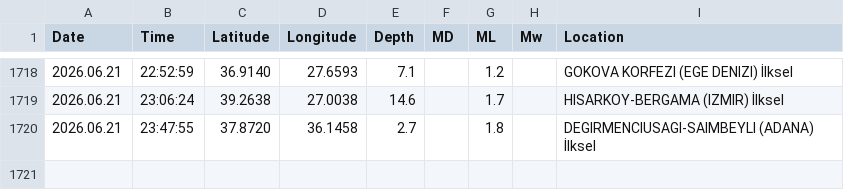
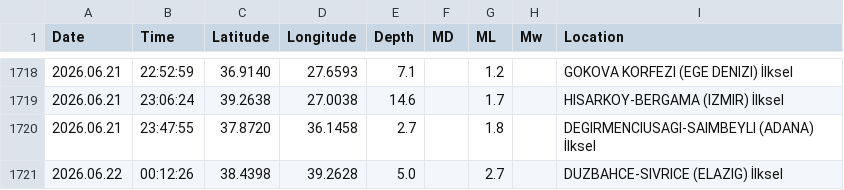
Before and after one commit to sukruozan/turkiye-guncel-deprem-verisi, a CSV file: 2026/06.csv, drawn as a sheet; only a part is shown, gaps mark what is left out; the diff names each change by its address in the sheet, - before the commit and + after, or states it on an @@ line.

Commit message:
Automated Commit

```diff
--- a/2026/06.csv
+++ b/2026/06.csv
+row 1721: 2026.06.22 | 00:12:26 | 38.4398 | 39.2628 | 5.0 |  | 2.7 |  | DUZBAHCE-SIVRICE (ELAZIG) İlksel
```
